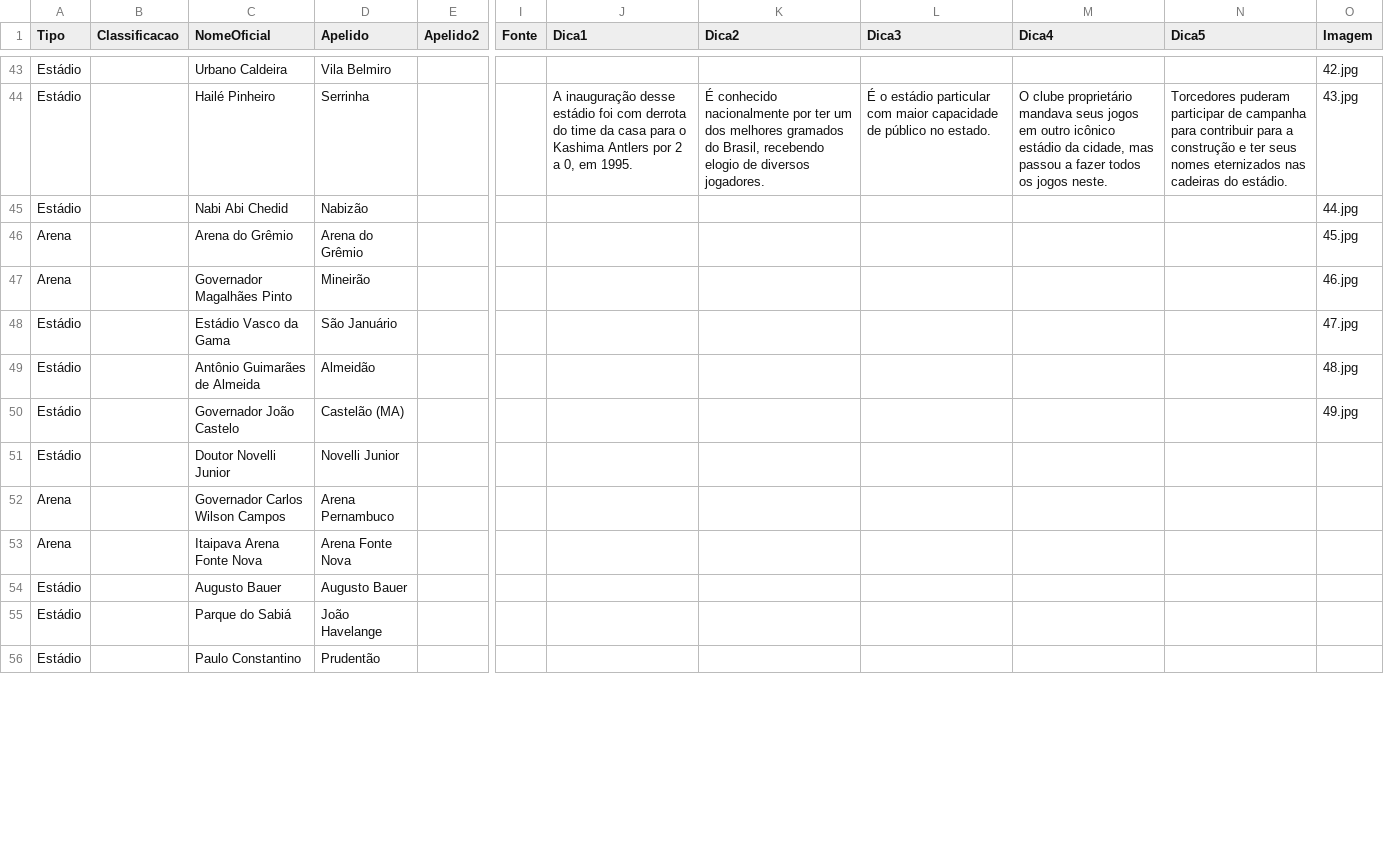
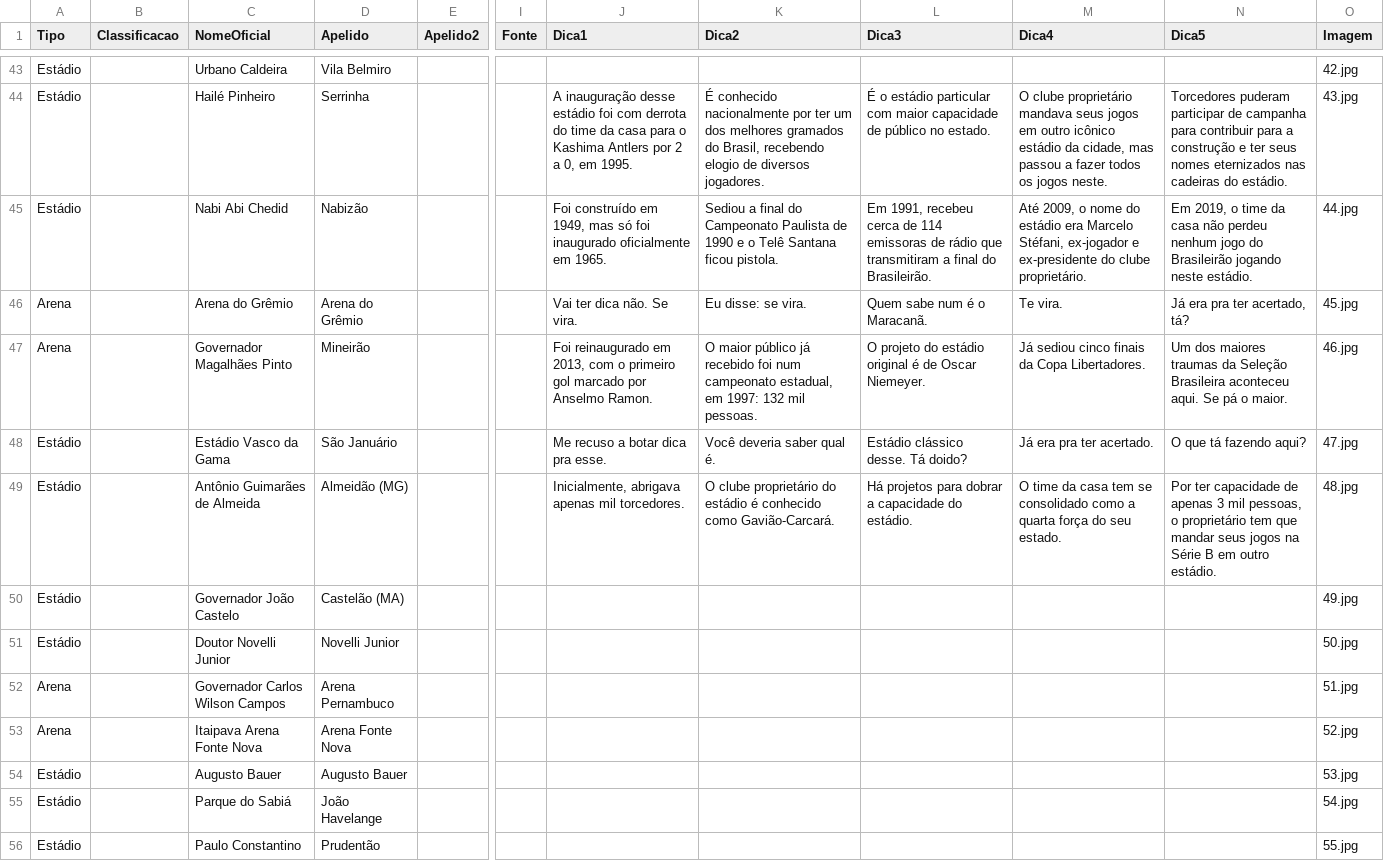
Before and after one commit to jordanferraz/que-estadio, a CSV file: db-estadios.csv, drawn as a sheet; only a part is shown, gaps mark what is left out; the diff covers the shown part only; the diff names each change by its address in the sheet, - before the commit and + after, or states it on an @@ line.

```diff
--- a/db-estadios.csv
+++ b/db-estadios.csv
-J45 (Dica1): (empty)
+J45 (Dica1): Foi construído em 1949, mas só foi inaugurado oficialmente em 1965.
-K45 (Dica2): (empty)
+K45 (Dica2): Sediou a final do Campeonato Paulista de 1990 e o Telê Santana ficou pistola.
-L45 (Dica3): (empty)
+L45 (Dica3): Em 1991, recebeu cerca de 114 emissoras de rádio que transmitiram a final do Brasileirão.
-M45 (Dica4): (empty)
+M45 (Dica4): Até 2009, o nome do estádio era Marcelo Stéfani, ex-jogador e ex-presidente do clube proprietário.
-N45 (Dica5): (empty)
+N45 (Dica5): Em 2019, o time da casa não perdeu nenhum jogo do Brasileirão jogando neste estádio.
-J46 (Dica1): (empty)
+J46 (Dica1): Vai ter dica não. Se vira.
-K46 (Dica2): (empty)
+K46 (Dica2): Eu disse: se vira.
-L46 (Dica3): (empty)
+L46 (Dica3): Quem sabe num é o Maracanã.
-M46 (Dica4): (empty)
+M46 (Dica4): Te vira.
-N46 (Dica5): (empty)
+N46 (Dica5): Já era pra ter acertado, tá?
-J47 (Dica1): (empty)
+J47 (Dica1): Foi reinaugurado em 2013, com o primeiro gol marcado por Anselmo Ramon.
-K47 (Dica2): (empty)
+K47 (Dica2): O maior público já recebido foi num campeonato estadual, em 1997: 132 mil pessoas.
-L47 (Dica3): (empty)
+L47 (Dica3): O projeto do estádio original é de Oscar Niemeyer.
-M47 (Dica4): (empty)
+M47 (Dica4): Já sediou cinco finais da Copa Libertadores.
-N47 (Dica5): (empty)
+N47 (Dica5): Um dos maiores traumas da Seleção Brasileira aconteceu aqui. Se pá o maior.
-J48 (Dica1): (empty)
+J48 (Dica1): Me recuso a botar dica pra esse.
-K48 (Dica2): (empty)
+K48 (Dica2): Você deveria saber qual é.
-L48 (Dica3): (empty)
+L48 (Dica3): Estádio clássico desse. Tá doido?
-M48 (Dica4): (empty)
+M48 (Dica4): Já era pra ter acertado.
-N48 (Dica5): (empty)
+N48 (Dica5): O que tá fazendo aqui?
-D49 (Apelido): Almeidão
+D49 (Apelido): Almeidão (MG)
-J49 (Dica1): (empty)
+J49 (Dica1): Inicialmente, abrigava apenas mil torcedores.
-K49 (Dica2): (empty)
+K49 (Dica2): O clube proprietário do estádio é conhecido como Gavião-Carcará.
-L49 (Dica3): (empty)
+L49 (Dica3): Há projetos para dobrar a capacidade do estádio.
-M49 (Dica4): (empty)
+M49 (Dica4): O time da casa tem se consolidado como a quarta força do seu estado.
-N49 (Dica5): (empty)
+N49 (Dica5): Por ter capacidade de apenas 3 mil pessoas, o proprietário tem que mandar seus jogos na Série B em outro estádio.
-O51 (Imagem): (empty)
+O51 (Imagem): 50.jpg
-O52 (Imagem): (empty)
+O52 (Imagem): 51.jpg
-O53 (Imagem): (empty)
+O53 (Imagem): 52.jpg
-O54 (Imagem): (empty)
+O54 (Imagem): 53.jpg
-O55 (Imagem): (empty)
+O55 (Imagem): 54.jpg
-O56 (Imagem): (empty)
+O56 (Imagem): 55.jpg
```
Also changed, not shown: 27 edited cells elsewhere in this file, 38 other files.
